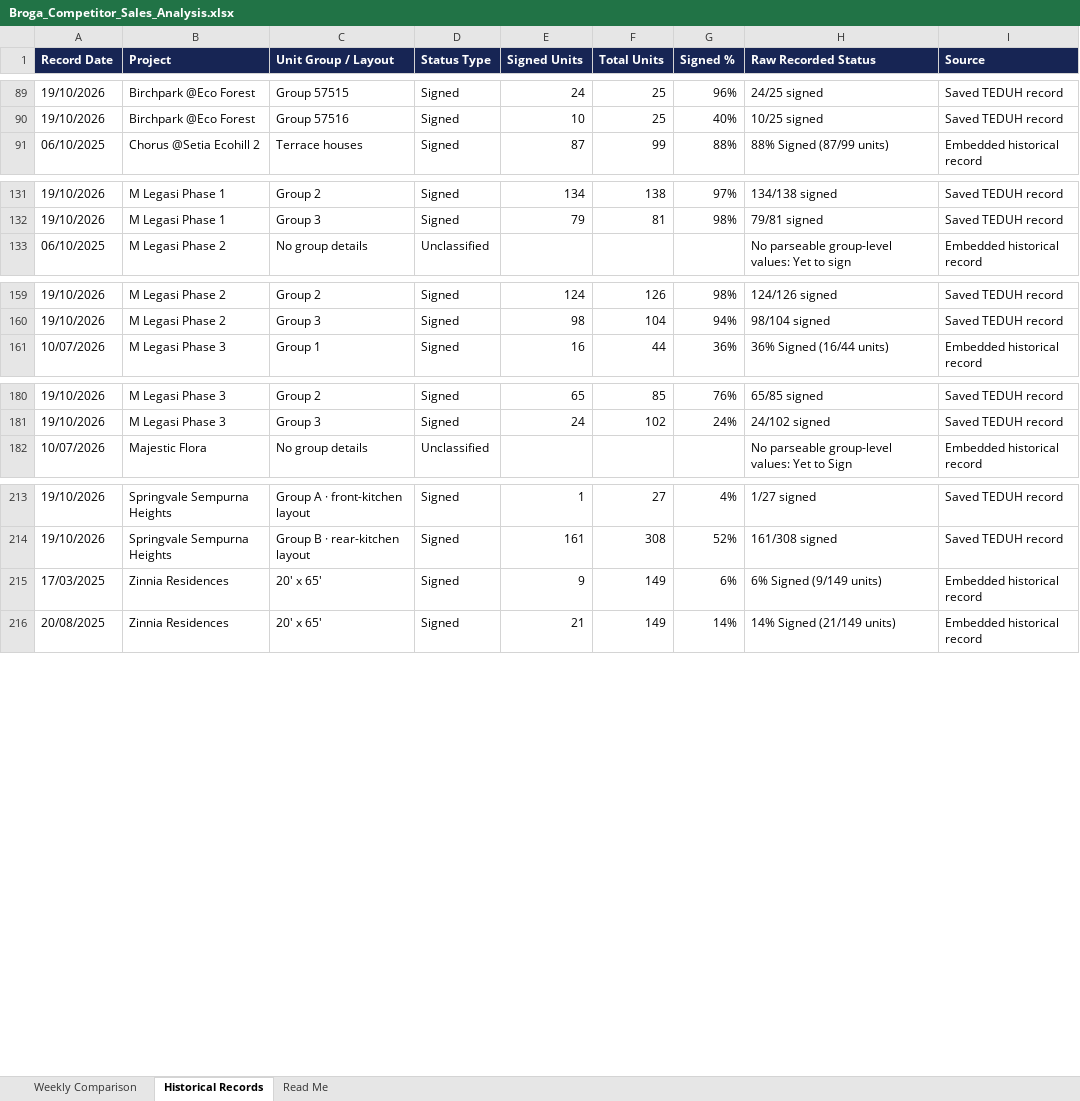
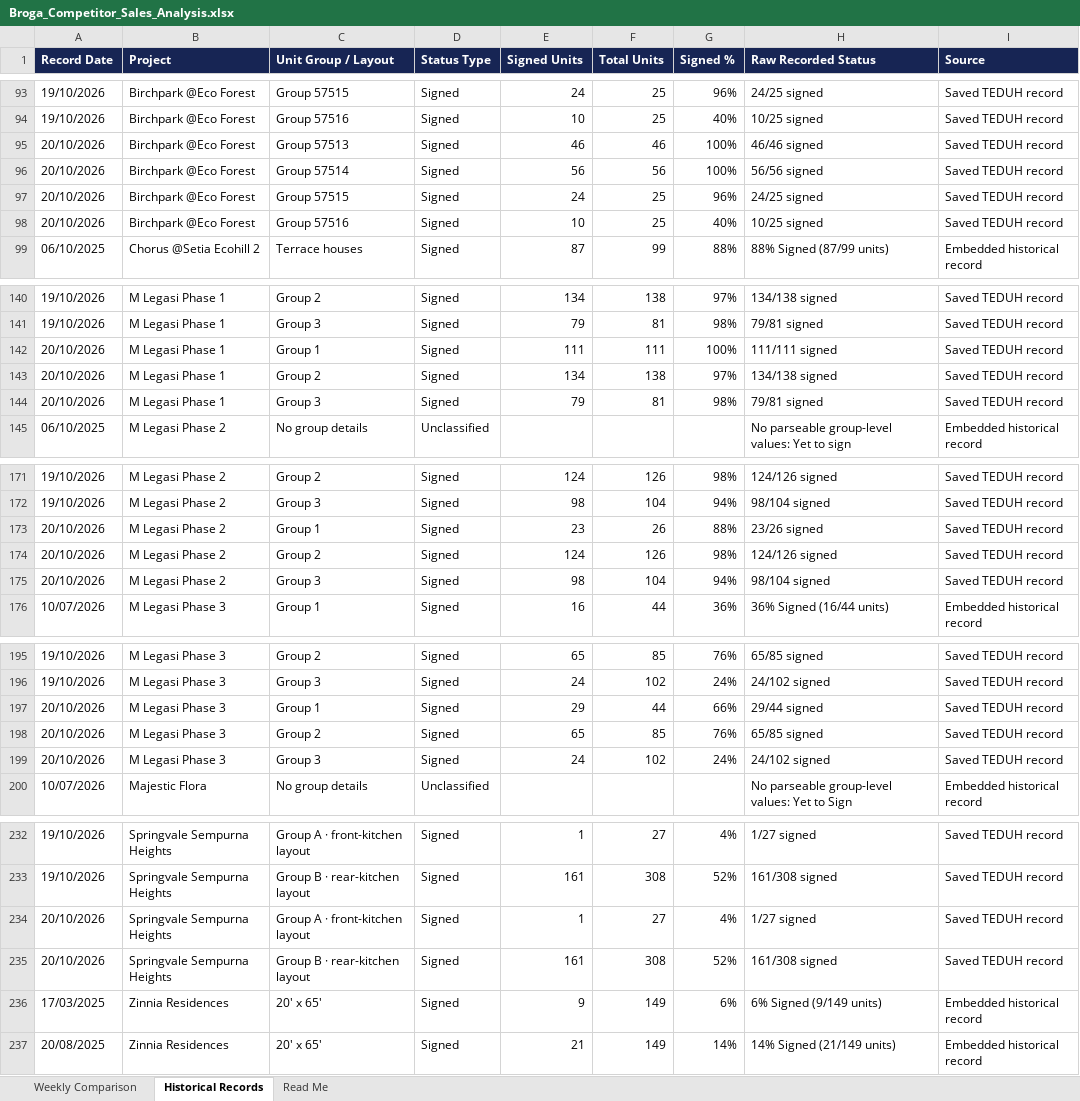
Before and after one commit to lumcy-abc/broga-competitor-sales-dashboard, an Excel workbook: Broga_Competitor_Sales_Analysis.xlsx, sheet Historical Records, drawn as a sheet; only a part is shown, gaps mark what is left out; values as stored, in another font and other column widths than the file's, no borders; the diff covers the shown part only; the diff names each change by its address in the sheet, - before the commit and + after, or states it on an @@ line.

```diff
--- a/Broga_Competitor_Sales_Analysis.xlsx (sheet Historical Records)
+++ b/Broga_Competitor_Sales_Analysis.xlsx (sheet Historical Records)
+row 95: 20/10/2026 | Birchpark @Eco Forest | Group 57513 | Signed | 46 | 46 | 100% | 46/46 signed | Saved TEDUH record
+row 96: 20/10/2026 | Birchpark @Eco Forest | Group 57514 | Signed | 56 | 56 | 100% | 56/56 signed | Saved TEDUH record
+row 97: 20/10/2026 | Birchpark @Eco Forest | Group 57515 | Signed | 24 | 25 | 96% | 24/25 signed | Saved TEDUH record
+row 98: 20/10/2026 | Birchpark @Eco Forest | Group 57516 | Signed | 10 | 25 | 40% | 10/25 signed | Saved TEDUH record
+row 142: 20/10/2026 | M Legasi Phase 1 | Group 1 | Signed | 111 | 111 | 100% | 111/111 signed | Saved TEDUH record
+row 143: 20/10/2026 | M Legasi Phase 1 | Group 2 | Signed | 134 | 138 | 97% | 134/138 signed | Saved TEDUH record
+row 144: 20/10/2026 | M Legasi Phase 1 | Group 3 | Signed | 79 | 81 | 98% | 79/81 signed | Saved TEDUH record
+row 173: 20/10/2026 | M Legasi Phase 2 | Group 1 | Signed | 23 | 26 | 88% | 23/26 signed | Saved TEDUH record
+row 174: 20/10/2026 | M Legasi Phase 2 | Group 2 | Signed | 124 | 126 | 98% | 124/126 signed | Saved TEDUH record
+row 175: 20/10/2026 | M Legasi Phase 2 | Group 3 | Signed | 98 | 104 | 94% | 98/104 signed | Saved TEDUH record
+row 197: 20/10/2026 | M Legasi Phase 3 | Group 1 | Signed | 29 | 44 | 66% | 29/44 signed | Saved TEDUH record
+row 198: 20/10/2026 | M Legasi Phase 3 | Group 2 | Signed | 65 | 85 | 76% | 65/85 signed | Saved TEDUH record
+row 199: 20/10/2026 | M Legasi Phase 3 | Group 3 | Signed | 24 | 102 | 24% | 24/102 signed | Saved TEDUH record
+row 234: 20/10/2026 | Springvale Sempurna Heights | Group A · front-kitchen layout | Signed | 1 | 27 | 4% | 1/27 signed | Saved TEDUH record
+row 235: 20/10/2026 | Springvale Sempurna Heights | Group B · rear-kitchen layout | Signed | 161 | 308 | 52% | 161/308 signed | Saved TEDUH record
```
Also changed, not shown: 7 added rows elsewhere in this sheet, sheet Weekly Comparison, Broga_Daily_Tracking.xlsx, Broga_Weekly_Tracking.xlsx.
